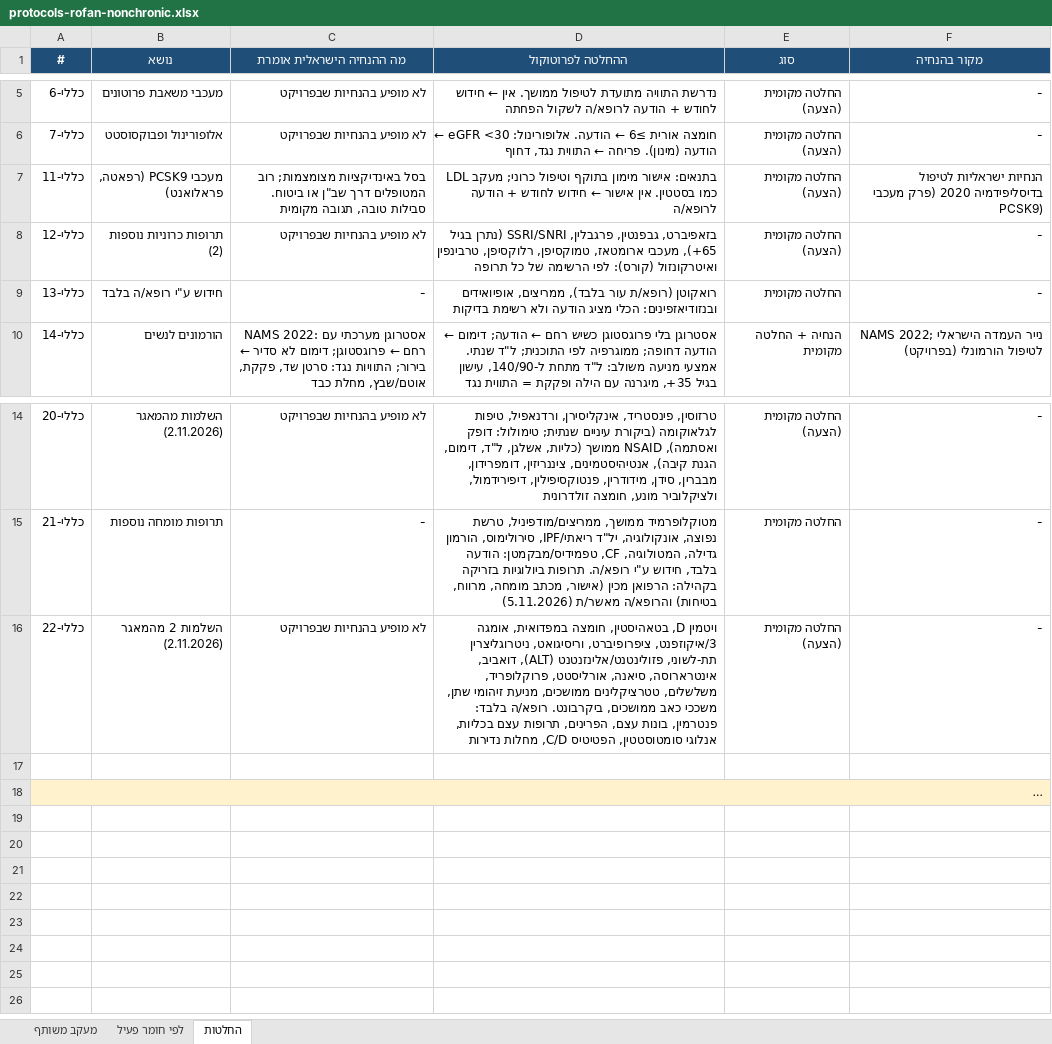
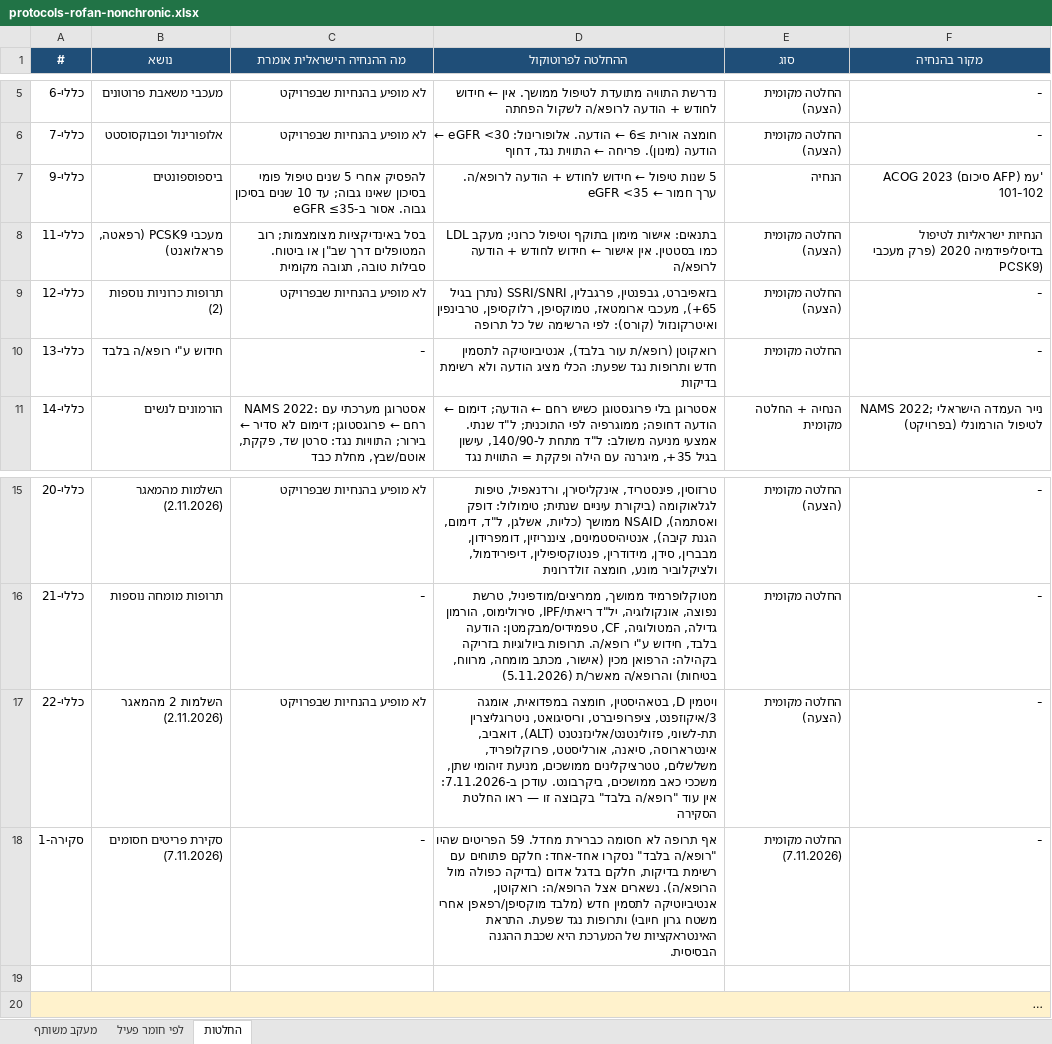
Before and after one commit to asseoy/medical_aids, an Excel workbook: protocols-rofan-nonchronic.xlsx, sheet החלטות, drawn as a sheet; only a part is shown, gaps mark what is left out; long unchanged cells end in …; values as stored, in another font and other column widths than the file's, no borders; addresses are those after the commit; the diff names each change by its address in the sheet, - before the commit and + after, or states it on an @@ line.

```diff
--- a/protocols-rofan-nonchronic.xlsx (sheet החלטות)
+++ b/protocols-rofan-nonchronic.xlsx (sheet החלטות)
+row 7: כללי-9 | ביספוספונטים | להפסיק אחרי 5 שנים טיפול פומי בסיכון שאינו גבוה; עד 10 שנים בסיכון גבוה. אסור ב-eGFR ≤35 | 5 שנות טיפול ← חידוש לחודש + הודעה לרופא/ה. eGFR <35 ← ערך חמור | הנחיה | ACOG 2023 (סיכום AFP) עמ' 101-102
-D10 (ההחלטה לפרוטוקול): …עור בלבד), ממריצים, אופיואידים ובנזודיאזפינים: הכלי מציג…
+D10 (ההחלטה לפרוטוקול): …עור בלבד), אנטיביוטיקה לתסמין חדש ותרופות נגד שפעת: הכלי מציג…
-D17 (ההחלטה לפרוטוקול): …ממושכים, ביקרבונט. רופא/ה בלבד: פנטרמין, בונות עצם, הפרינים, תרופות עצם בכליות, אנלוגי סומטוסטטין, הפטיטיס C/D, מחלות נדירות
+D17 (ההחלטה לפרוטוקול): …ממושכים, ביקרבונט. עודכן ב-7.11.2026: אין עוד "רופא/ה בלבד" בקבוצה זו — ראו החלטת הסקירה
+row 18: סקירה-1 | סקירת פריטים חסומים (7.11.2026) | - | אף תרופה לא חסומה כברירת מחדל. 59 הפריטים שהיו "רופא/ה בלבד" נסקרו אחד-אחד: חלקם פתוחים עם רשימת בדיקות, חלקם בדגל אדום (בדיקה כפולה מול הרופא/ה). נשארים אצל הרופא/ה: רואקוטן, אנטיביוטיקה לתסמין חדש (מלבד מוקסיפן/רפאפן אחרי משטח גרון חיובי) ותרופות נגד שפעת. התראת האינטראקציות של המערכת היא שכבת ההגנה הבסיסית. | החלטה מקומית (7.11.2026) | -
```
Also changed, not shown: sheet לפי חומר פעיל, sheet מעקב משותף, formulas that keep their value, protocols-rofan-gi.xlsx, protocols-rofan-immune.xlsx, 18 other files.
